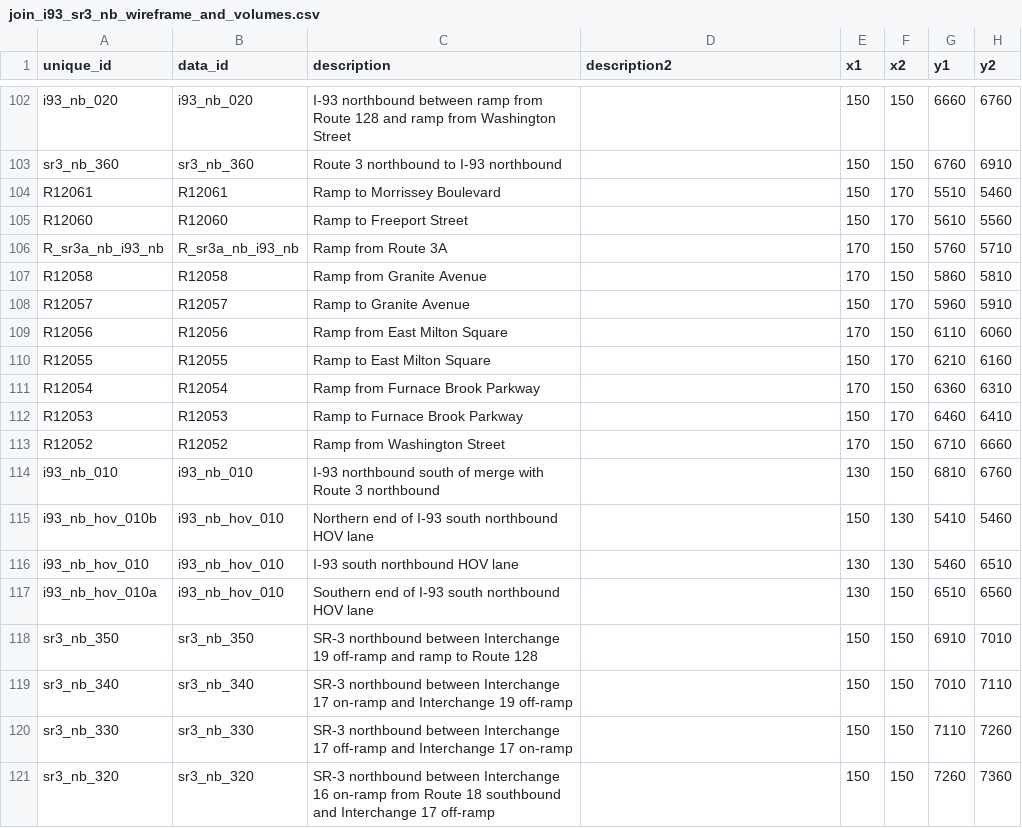
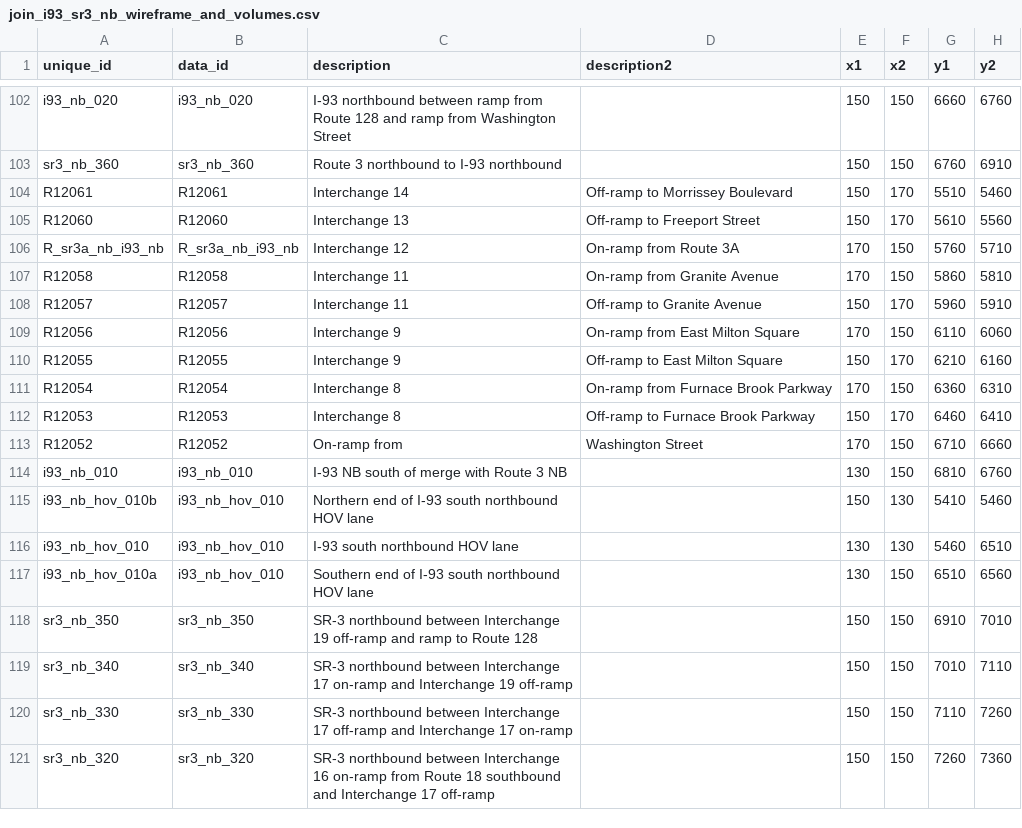
Before and after one commit to bkrepp-ctps/balancedVolumes, a CSV file: data/csv/join_i93_sr3_nb_wireframe_and_volumes.csv, drawn as a sheet; only a part is shown, gaps mark what is left out; the diff covers the shown part only; the diff names each change by its address in the sheet, - before the commit and + after, or states it on an @@ line.

Commit message:
Labels in CSV for NB route now split also.

```diff
--- a/data/csv/join_i93_sr3_nb_wireframe_and_volumes.csv
+++ b/data/csv/join_i93_sr3_nb_wireframe_and_volumes.csv
-C104 (description): Ramp to Morrissey Boulevard
+C104 (description): Interchange 14
-D104 (description2): (empty)
+D104 (description2): Off-ramp to Morrissey Boulevard
-C105 (description): Ramp to Freeport Street
+C105 (description): Interchange 13
-D105 (description2): (empty)
+D105 (description2): Off-ramp to Freeport Street
-C106 (description): Ramp from Route 3A
+C106 (description): Interchange 12
-D106 (description2): (empty)
+D106 (description2): On-ramp from Route 3A
-C107 (description): Ramp from Granite Avenue
+C107 (description): Interchange 11
-D107 (description2): (empty)
+D107 (description2): On-ramp from Granite Avenue
-C108 (description): Ramp to Granite Avenue
+C108 (description): Interchange 11
-D108 (description2): (empty)
+D108 (description2): Off-ramp to Granite Avenue
-C109 (description): Ramp from East Milton Square
+C109 (description): Interchange 9
-D109 (description2): (empty)
+D109 (description2): On-ramp from East Milton Square
-C110 (description): Ramp to East Milton Square
+C110 (description): Interchange 9
-D110 (description2): (empty)
+D110 (description2): Off-ramp to East Milton Square
-C111 (description): Ramp from Furnace Brook Parkway
+C111 (description): Interchange 8
-D111 (description2): (empty)
+D111 (description2): On-ramp from Furnace Brook Parkway
-C112 (description): Ramp to Furnace Brook Parkway
+C112 (description): Interchange 8
-D112 (description2): (empty)
+D112 (description2): Off-ramp to Furnace Brook Parkway
-C113 (description): Ramp from Washington Street
+C113 (description): On-ramp from
-D113 (description2): (empty)
+D113 (description2): Washington Street
-C114 (description): I-93 northbound south of merge with Route 3 northbound
+C114 (description): I-93 NB south of merge with Route 3 NB
```
Also changed, not shown: 116 edited cells elsewhere in this file.
